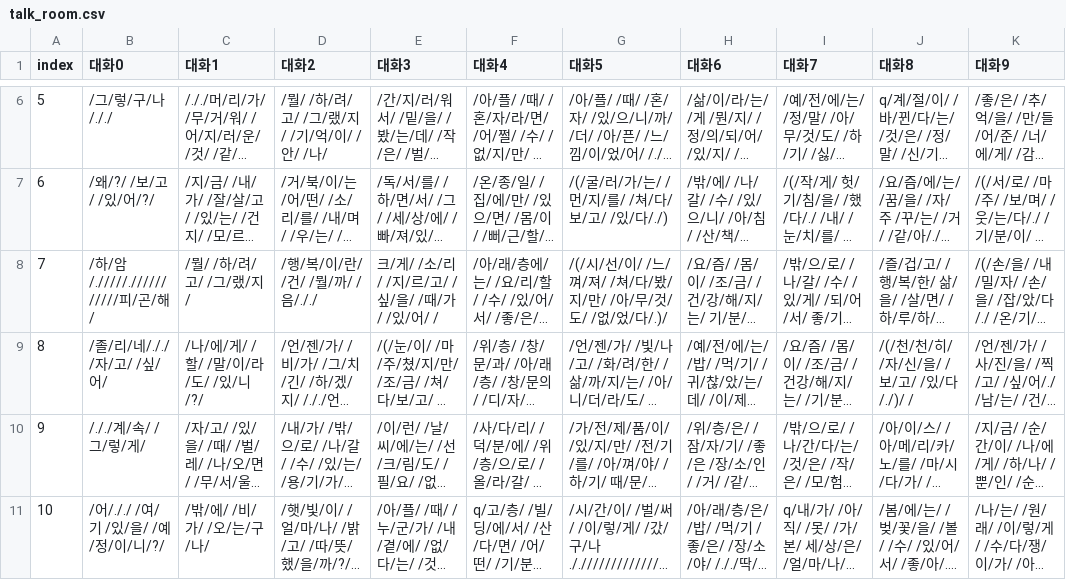
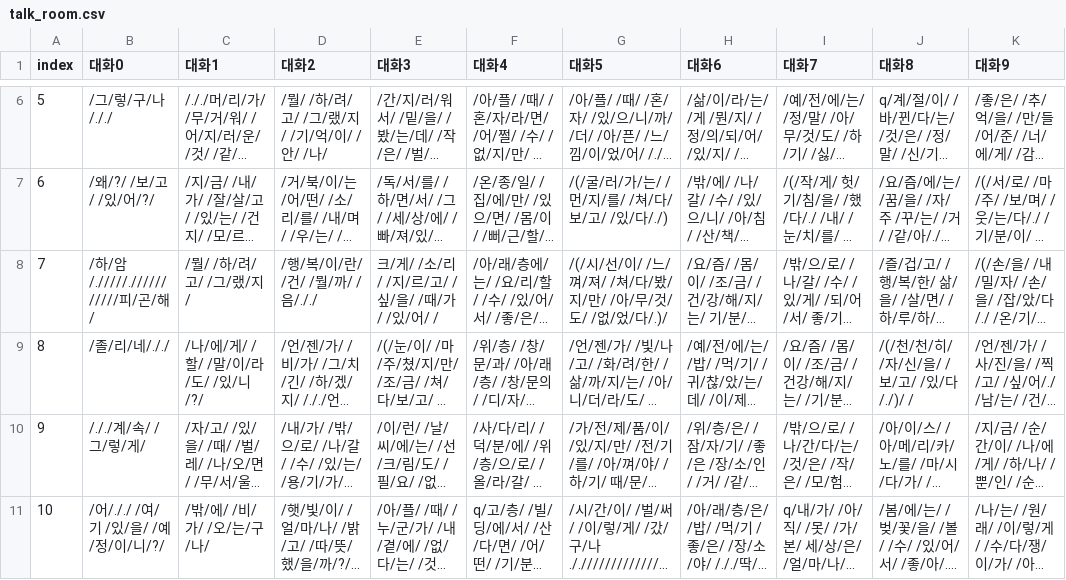
Before and after one commit to catdoglove/rainroom2, a CSV file: Resources/Talk/talk_room.csv, drawn as a sheet; only a part is shown, gaps mark what is left out; long unchanged cells end in …; the diff names each change by its address in the sheet, - before the commit and + after, or states it on an @@ line.

```diff
--- a/Resources/Talk/talk_room.csv
+++ b/Resources/Talk/talk_room.csv
-B9 (대화0): /졸/리/네/././ /자/고/ /싶/어/
+B9 (대화0): /졸/리/네/././
```
Also changed, not shown: Resources/Talk/talk_book.csv, Resources/Talk/talk_wall.csv, 40 other files.
